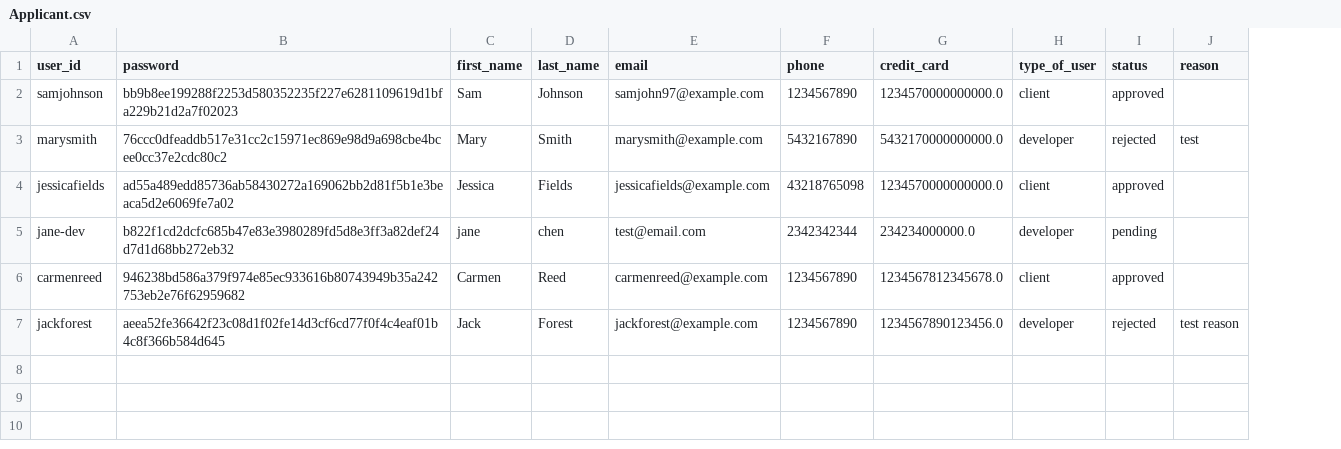
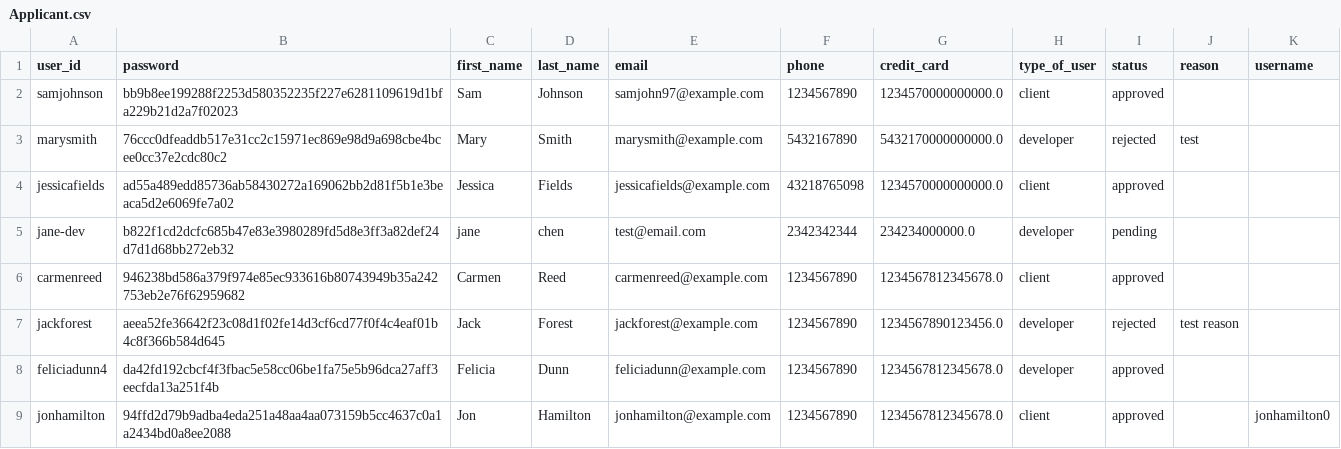
Before and after one commit to ahalyasanjiv/turkSystem, a CSV file: database/Applicant.csv, drawn as a sheet; the diff names each change by its address in the sheet, - before the commit and + after, or states it on an @@ line.

Commit message:
Fixed issues with new user creation

```diff
--- a/database/Applicant.csv
+++ b/database/Applicant.csv
+column K (username), empty
+row 8: feliciadunn4 | da42fd192cbcf4f3fbac5e58cc06be1fa75e5b96dca27aff3eecfda13a251f4b | Felicia | Dunn | feliciadunn@example.com | 1234567890 | 1234567812345678.0 | developer | approved
+row 9: jonhamilton | 94ffd2d79b9adba4eda251a48aa4aa073159b5cc4637c0a1a2434bd0a8ee2088 | Jon | Hamilton | jonhamilton@example.com | 1234567890 | 1234567812345678.0 | client | approved |  | jonhamilton0
```
Also changed, not shown: database/User.csv, 4 other files.
